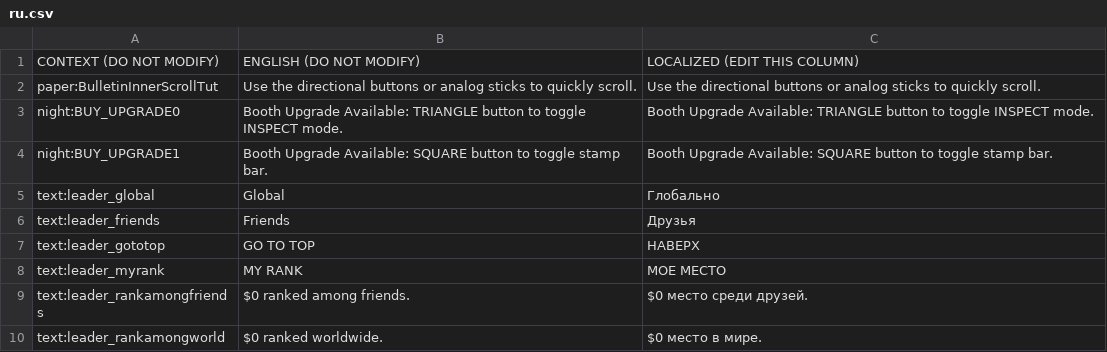
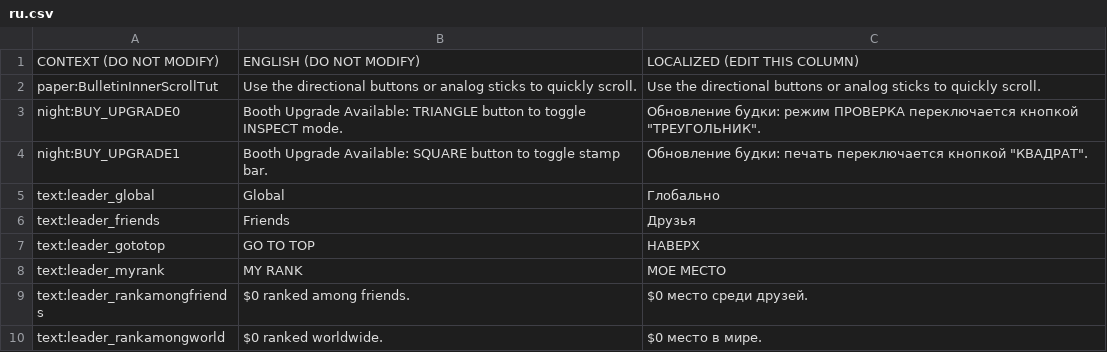
Before and after one commit to PapersPleaseLoc2/Loc, a CSV file: ru.csv, drawn as a sheet; only a part is shown.

Commit message:
Updates 247f9261-12cb-4447-a3c3-fb324a45cb7f

```diff
--- a/ru.csv
+++ b/ru.csv
@@ -2,4 +2,4 @@
 "paper:BulletinInnerScrollTut","Use the directional buttons or analog sticks to quickly scroll.","Use the directional buttons or analog sticks to quickly scroll."
-"night:BUY_UPGRADE0","Booth Upgrade Available: TRIANGLE button to toggle INSPECT mode.","Booth Upgrade Available: TRIANGLE button to toggle INSPECT mode."
-"night:BUY_UPGRADE1","Booth Upgrade Available: SQUARE button to toggle stamp bar.","Booth Upgrade Available: SQUARE button to toggle stamp bar."
+"night:BUY_UPGRADE0","Booth Upgrade Available: TRIANGLE button to toggle INSPECT mode.","Обновление будки: режим ПРОВЕРКА переключается кнопкой ""ТРЕУГОЛЬНИК""."
+"night:BUY_UPGRADE1","Booth Upgrade Available: SQUARE button to toggle stamp bar.","Обновление будки: печать переключается кнопкой ""КВАДРАТ""."
 "text:leader_global","Global","Глобально"
```
